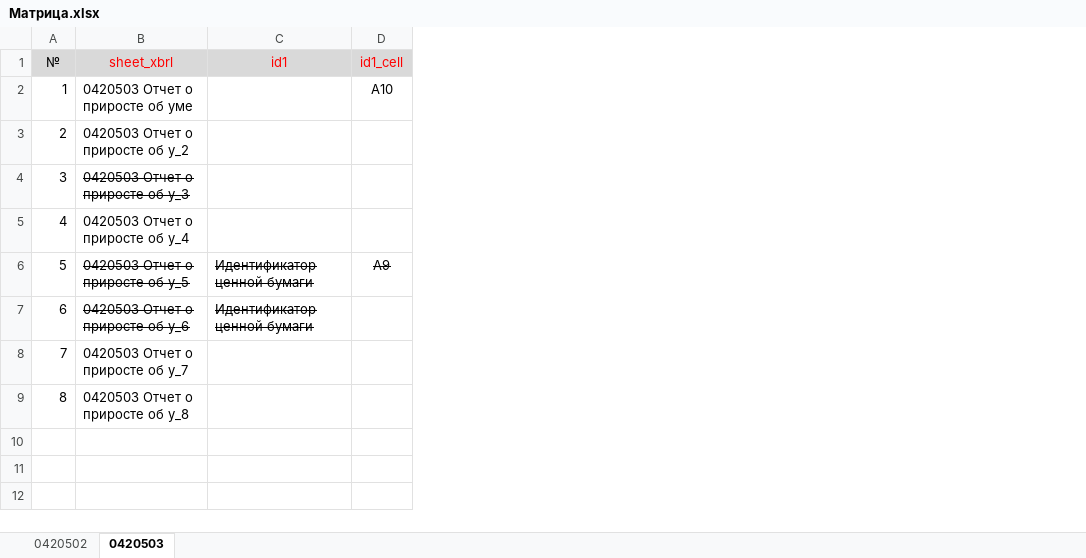
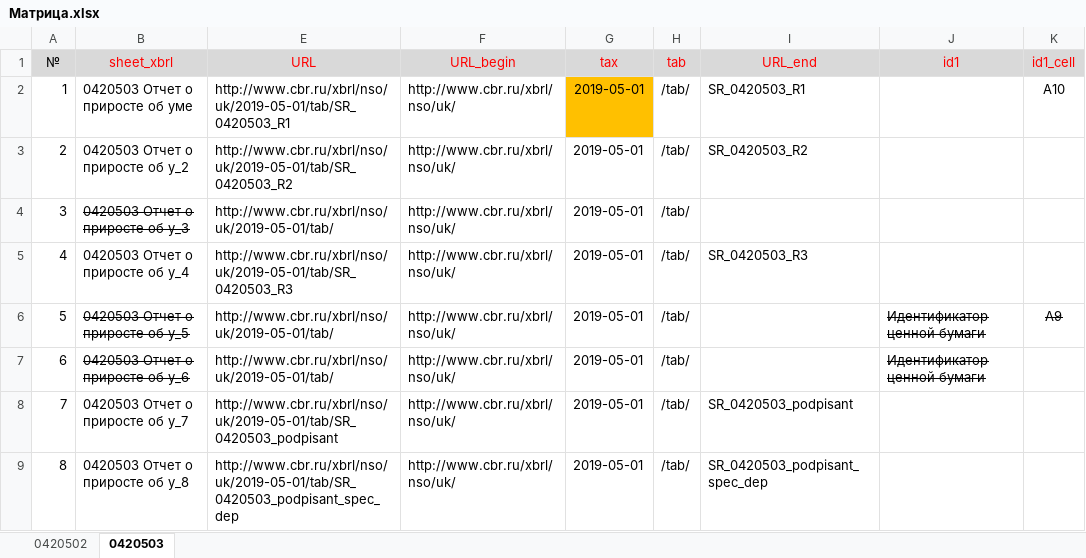
Before and after one commit to znak13/XBRL_SCHA_Prirost, an Excel workbook: Шаблоны/Матрица.xlsx, sheet 0420503, drawn as a sheet; only a part is shown; values as stored, in another font and other column widths than the file's, no borders; conditional formats not drawn; the diff names each change by its address in the sheet, - before the commit and + after, or states it on an @@ line.

```diff
--- a/Шаблоны/Матрица.xlsx (sheet 0420503)
+++ b/Шаблоны/Матрица.xlsx (sheet 0420503)
+column E (URL), rows 2-9: http://www.cbr.ru/xbrl/nso/uk/2019-05-01/tab/SR_0420503_R1 | http://www.cbr.ru/xbrl/nso/uk/2019-05-01/tab/SR_0420503_R2 | http://www.cbr.ru/xbrl/nso/uk/2019-05-01/tab/ | http://www.cbr.ru/xbrl/nso/uk/2019-05-01/tab/SR_0420503_R3 | http://www.cbr.ru/xbrl/nso/uk/2019-05-01/tab/ | http://www.cbr.ru/xbrl/nso/uk/2019-05-01/tab/ | http://www.cbr.ru/xbrl/nso/uk/2019-05-01/tab/SR_0420503_podpisant | http://www.cbr.ru/xbrl/nso/uk/2019-05-01/tab/SR_0420503_podpisant_spec_dep
+column F (URL_begin), rows 2-9: all http://www.cbr.ru/xbrl/nso/uk/
+column G (tax), rows 2-9: all 2019-05-01
+column H (tab), rows 2-9: all /tab/
+column I (URL_end), rows 2-9: SR_0420503_R1 | SR_0420503_R2 |  | SR_0420503_R3 |  |  | SR_0420503_podpisant | SR_0420503_podpisant_spec_dep
```
Also changed, not shown: sheet 0420502, formulas that keep their value, hidden cells, Шаблоны/Идентификаторы.xlsx, 3 other files.
